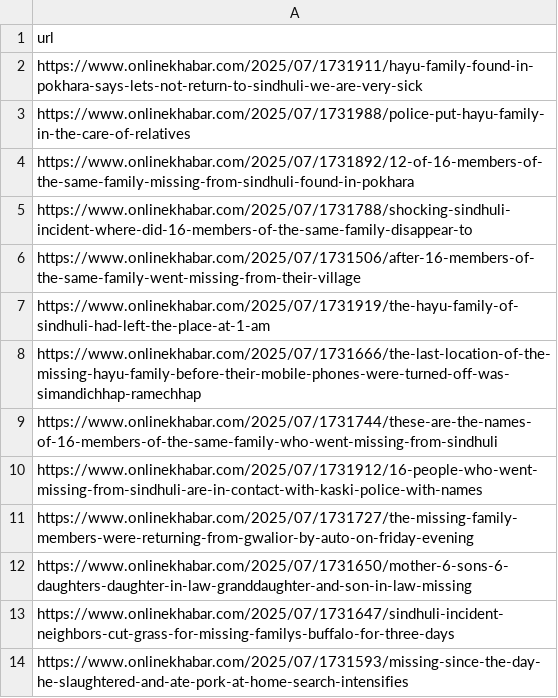
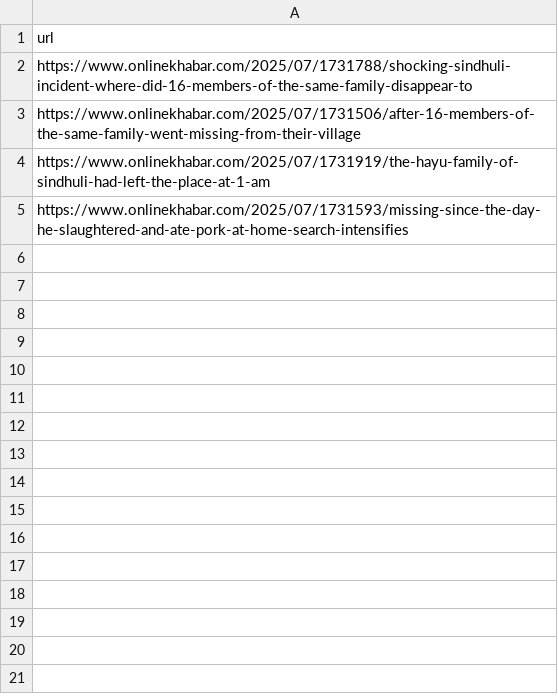
Before and after one commit to Aayushstha03/narrative-reconstruction, a CSV file: src/data/articles.csv, drawn as a sheet.

```diff
--- a/src/data/articles.csv
+++ b/src/data/articles.csv
@@ -1,5 +1,2 @@
 url
-https://www.onlinekhabar.com/2025/07/1731911/hayu-family-found-in-pokhara-says-lets-not-return-to-sindhuli-we-are-very-sick
-https://www.onlinekhabar.com/2025/07/1731988/police-put-hayu-family-in-the-care-of-relatives
-https://www.onlinekhabar.com/2025/07/1731892/12-of-16-members-of-the-same-family-missing-from-sindhuli-found-in-pokhara
 https://www.onlinekhabar.com/2025/07/1731788/shocking-sindhuli-incident-where-did-16-members-of-the-same-family-disappear-to
@@ -7,8 +4,2 @@ https://www.onlinekhabar.com/2025/07/1731506/after-16-members-of-the-same-family
 https://www.onlinekhabar.com/2025/07/1731919/the-hayu-family-of-sindhuli-had-left-the-place-at-1-am
-https://www.onlinekhabar.com/2025/07/1731666/the-last-location-of-the-missing-hayu-family-before-their-mobile-phones-were-turned-off-was-simandichhap-ramechhap
-https://www.onlinekhabar.com/2025/07/1731744/these-are-the-names-of-16-members-of-the-same-family-who-went-missing-from-sindhuli
-https://www.onlinekhabar.com/2025/07/1731912/16-people-who-went-missing-from-sindhuli-are-in-contact-with-kaski-police-with-names
-https://www.onlinekhabar.com/2025/07/1731727/the-missing-family-members-were-returning-from-gwalior-by-auto-on-friday-evening
-https://www.onlinekhabar.com/2025/07/1731650/mother-6-sons-6-daughters-daughter-in-law-granddaughter-and-son-in-law-missing
-https://www.onlinekhabar.com/2025/07/1731647/sindhuli-incident-neighbors-cut-grass-for-missing-familys-buffalo-for-three-days
 https://www.onlinekhabar.com/2025/07/1731593/missing-since-the-day-he-slaughtered-and-ate-pork-at-home-search-intensifies
```
Also changed, not shown: 6 other files.
